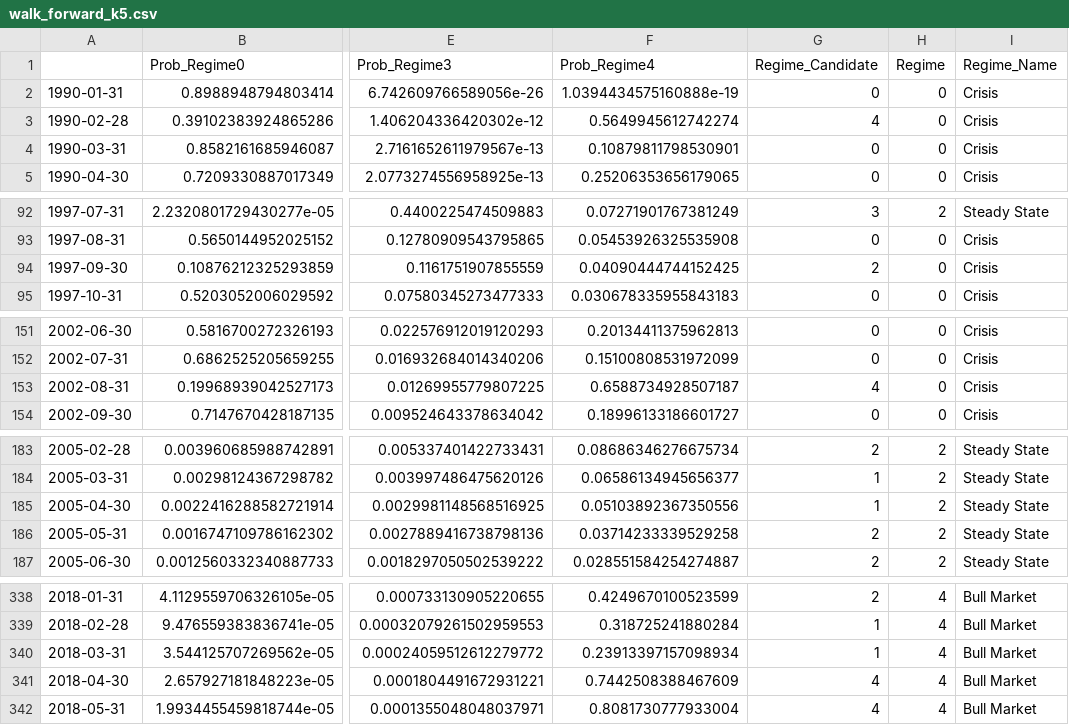
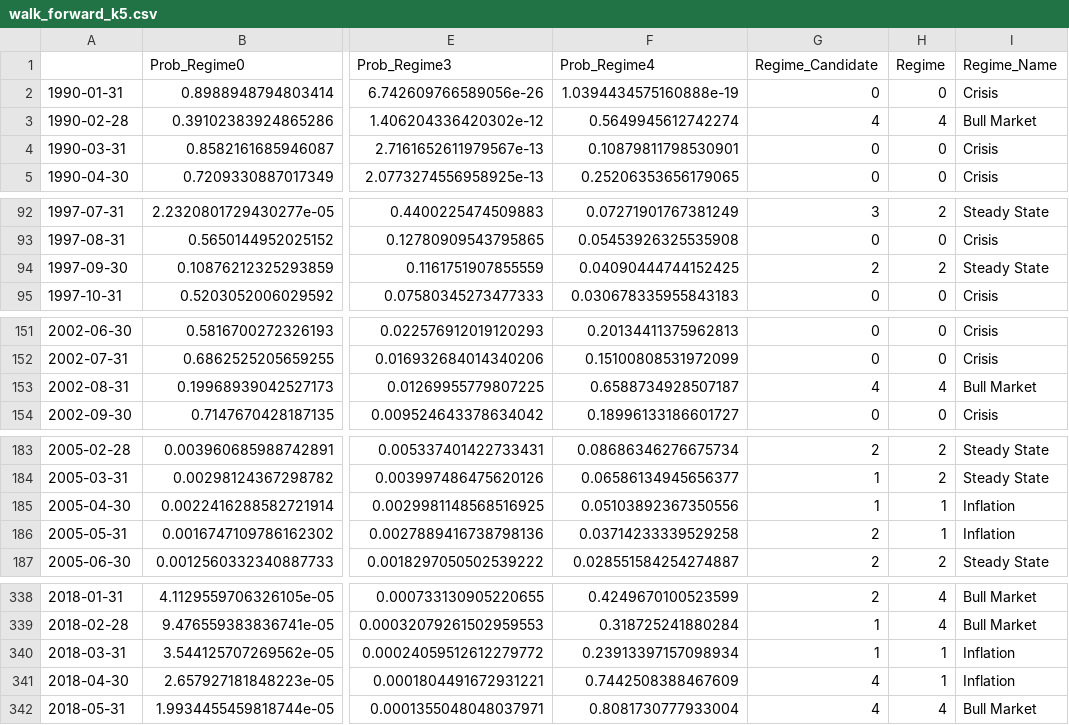
Before and after one commit to Nitmix12/Master_Thesis_ADIA, a CSV file: data/outputs/walk_forward_k5.csv, drawn as a sheet; only a part is shown, gaps mark what is left out; the diff covers the shown part only; the diff names each change by its address in the sheet, - before the commit and + after, or states it on an @@ line.

```diff
--- a/data/outputs/walk_forward_k5.csv
+++ b/data/outputs/walk_forward_k5.csv
-H3 (Regime): 0
+H3 (Regime): 4
-I3 (Regime_Name): Crisis
+I3 (Regime_Name): Bull Market
-H94 (Regime): 0
+H94 (Regime): 2
-I94 (Regime_Name): Crisis
+I94 (Regime_Name): Steady State
-H153 (Regime): 0
+H153 (Regime): 4
-I153 (Regime_Name): Crisis
+I153 (Regime_Name): Bull Market
-H185:H186 (Regime): 2
+H185:H186 (Regime): 1
-I185:I186 (Regime_Name): Steady State
+I185:I186 (Regime_Name): Inflation
-H340:H341 (Regime): 4
+H340:H341 (Regime): 1
-I340:I341 (Regime_Name): Bull Market
+I340:I341 (Regime_Name): Inflation
```
Also changed, not shown: 30 edited cells elsewhere in this file, data/outputs/static_gmm_k3.csv, data/outputs/static_gmm_k5.csv, 13 other files.
